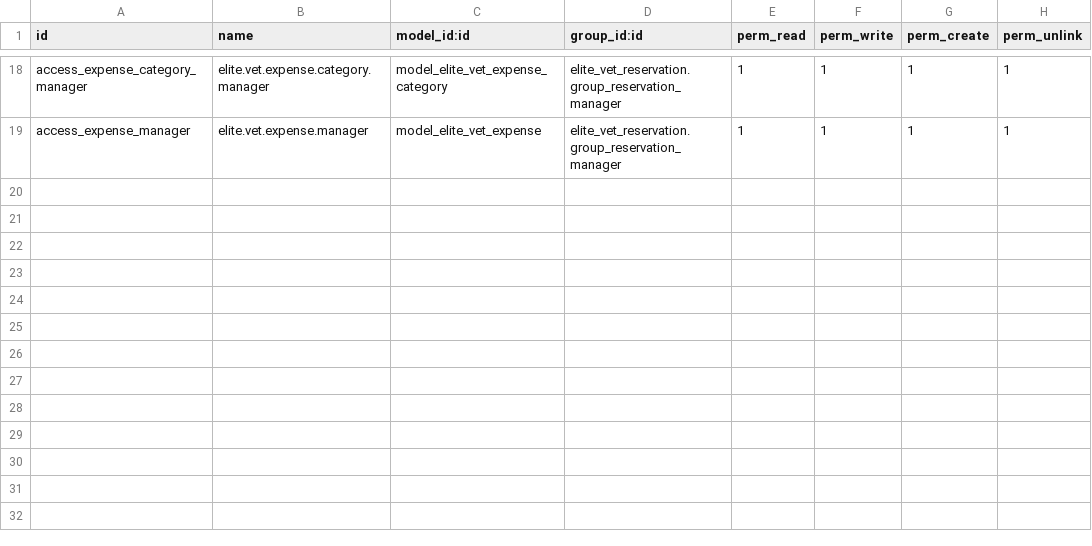
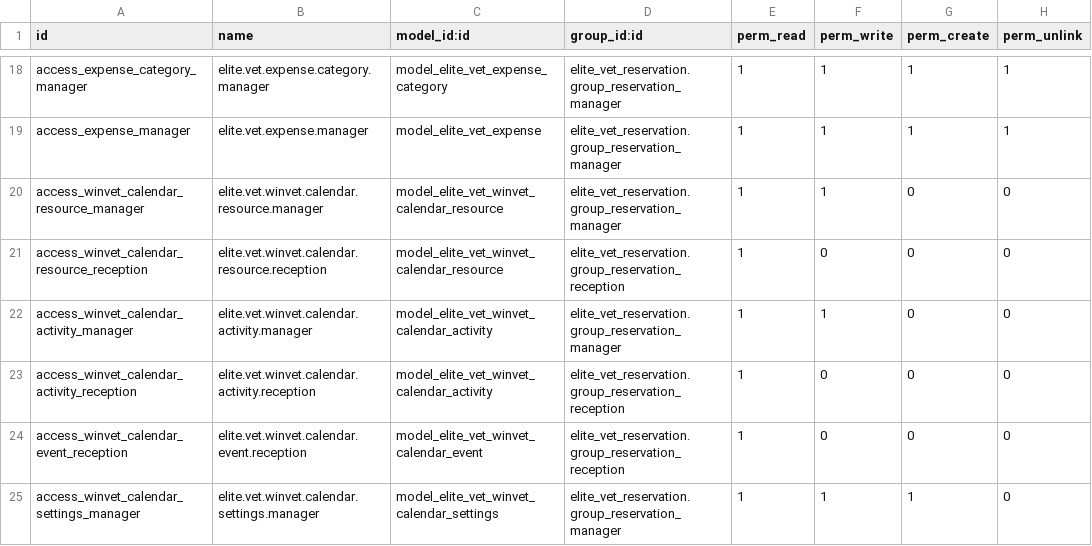
Before and after one commit to michalvarys/elite_modules, a CSV file: elite_vet/elite_vet_winvet/security/ir.model.access.csv, drawn as a sheet; only a part is shown, gaps mark what is left out; the diff names each change by its address in the sheet, - before the commit and + after, or states it on an @@ line.

```diff
--- a/elite_vet/elite_vet_winvet/security/ir.model.access.csv
+++ b/elite_vet/elite_vet_winvet/security/ir.model.access.csv
+row 20: access_winvet_calendar_resource_manager | elite.vet.winvet.calendar.resource.manager | model_elite_vet_winvet_calendar_resource | elite_vet_reservation.group_reservation_manager | 1 | 1 | 0 | 0
+row 21: access_winvet_calendar_resource_reception | elite.vet.winvet.calendar.resource.reception | model_elite_vet_winvet_calendar_resource | elite_vet_reservation.group_reservation_reception | 1 | 0 | 0 | 0
+row 22: access_winvet_calendar_activity_manager | elite.vet.winvet.calendar.activity.manager | model_elite_vet_winvet_calendar_activity | elite_vet_reservation.group_reservation_manager | 1 | 1 | 0 | 0
+row 23: access_winvet_calendar_activity_reception | elite.vet.winvet.calendar.activity.reception | model_elite_vet_winvet_calendar_activity | elite_vet_reservation.group_reservation_reception | 1 | 0 | 0 | 0
+row 24: access_winvet_calendar_event_reception | elite.vet.winvet.calendar.event.reception | model_elite_vet_winvet_calendar_event | elite_vet_reservation.group_reservation_reception | 1 | 0 | 0 | 0
+row 25: access_winvet_calendar_settings_manager | elite.vet.winvet.calendar.settings.manager | model_elite_vet_winvet_calendar_settings | elite_vet_reservation.group_reservation_manager | 1 | 1 | 1 | 0
```
Also changed, not shown: 11 other files.
